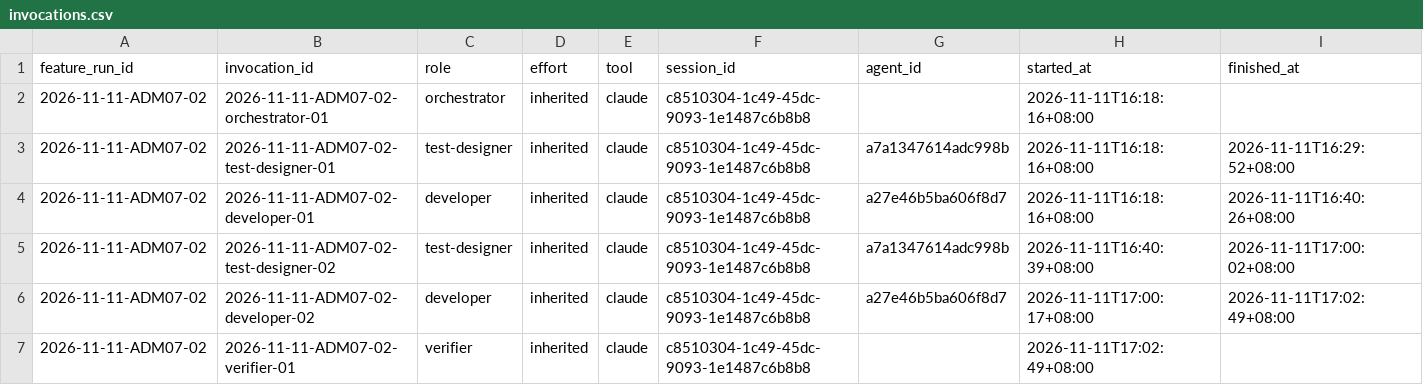
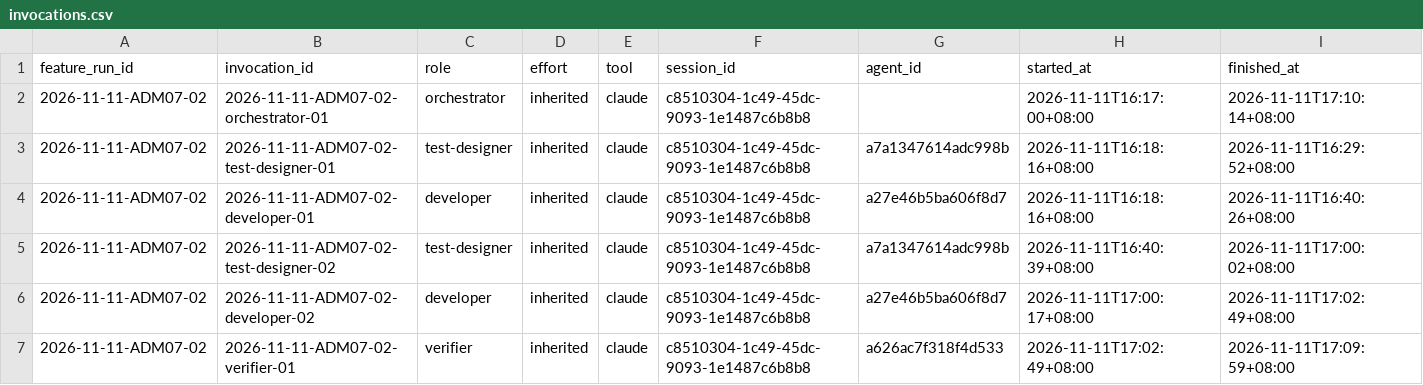
Before and after one commit to CS3227-2610-MP4-learnSWE/CS3227-2610-MP4, a CSV file: workflow/usage/runs/2026-11-11-ADM07-02/invocations.csv, drawn as a sheet.

```diff
--- a/workflow/usage/runs/2026-11-11-ADM07-02/invocations.csv
+++ b/workflow/usage/runs/2026-11-11-ADM07-02/invocations.csv
@@ -1,3 +1,3 @@
 feature_run_id,invocation_id,role,effort,tool,session_id,agent_id,started_at,finished_at
-2026-11-11-ADM07-02,2026-11-11-ADM07-02-orchestrator-01,orchestrator,inherited,claude,c8510304-1c49-45dc-9093-1e1487c6b8b8,,2026-11-11T16:18:16+08:00,
+2026-11-11-ADM07-02,2026-11-11-ADM07-02-orchestrator-01,orchestrator,inherited,claude,c8510304-1c49-45dc-9093-1e1487c6b8b8,,2026-11-11T16:17:00+08:00,2026-11-11T17:10:14+08:00
 2026-11-11-ADM07-02,2026-11-11-ADM07-02-test-designer-01,test-designer,inherited,claude,c8510304-1c49-45dc-9093-1e1487c6b8b8,a7a1347614adc998b,2026-11-11T16:18:16+08:00,2026-11-11T16:29:52+08:00
@@ -6,2 +6,2 @@ feature_run_id,invocation_id,role,effort,tool,session_id,agent_id,started_at,fin
 2026-11-11-ADM07-02,2026-11-11-ADM07-02-developer-02,developer,inherited,claude,c8510304-1c49-45dc-9093-1e1487c6b8b8,a27e46b5ba606f8d7,2026-11-11T17:00:17+08:00,2026-11-11T17:02:49+08:00
-2026-11-11-ADM07-02,2026-11-11-ADM07-02-verifier-01,verifier,inherited,claude,c8510304-1c49-45dc-9093-1e1487c6b8b8,,2026-11-11T17:02:49+08:00,
+2026-11-11-ADM07-02,2026-11-11-ADM07-02-verifier-01,verifier,inherited,claude,c8510304-1c49-45dc-9093-1e1487c6b8b8,a626ac7f318f4d533,2026-11-11T17:02:49+08:00,2026-11-11T17:09:59+08:00
```
Also changed, not shown: 3 other files.
